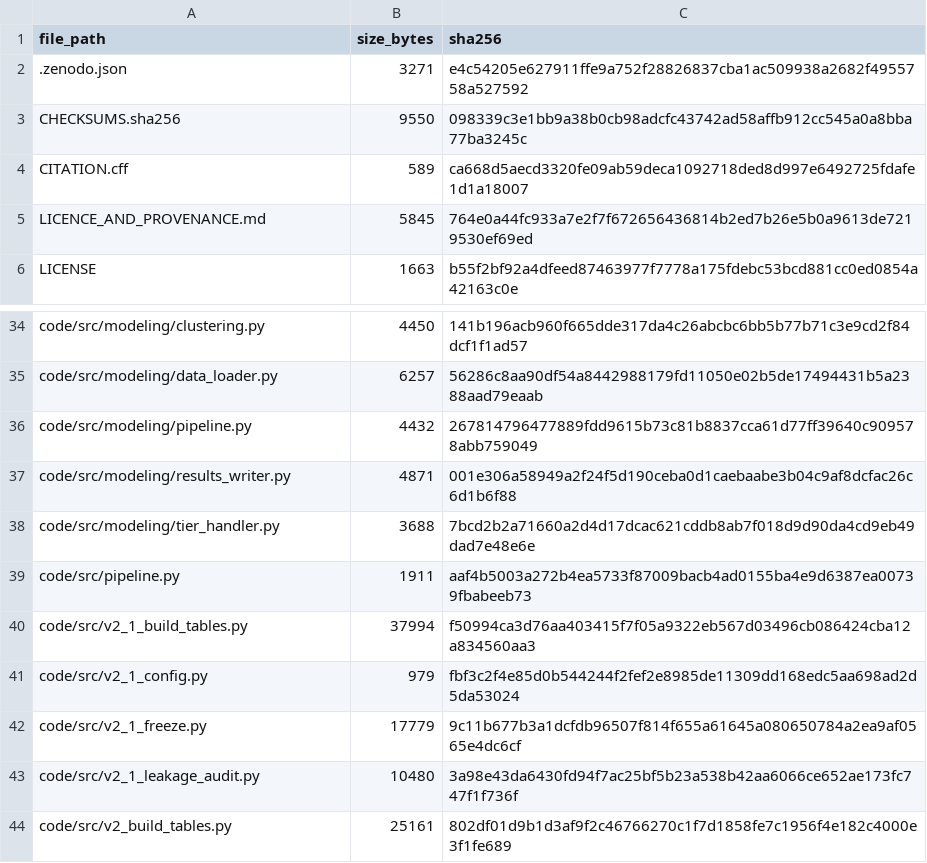
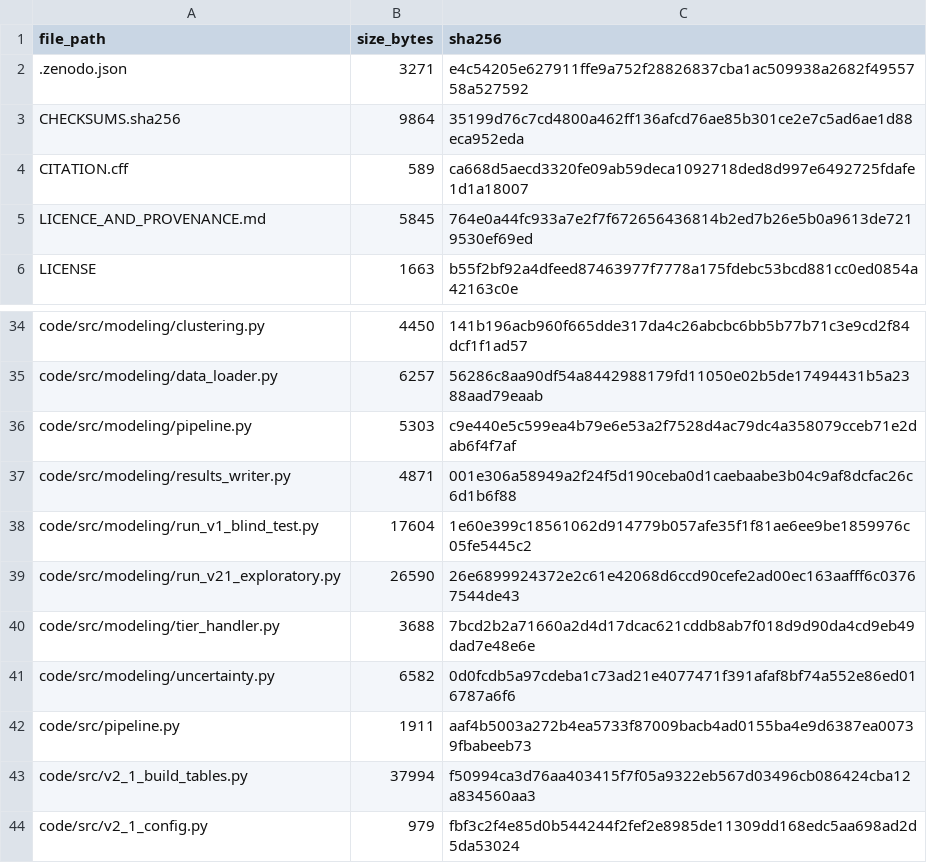
Before and after one commit to GauravJaypatre/MoTrans, a CSV file: zenodo_release/MANIFEST.csv, drawn as a sheet; only a part is shown, gaps mark what is left out; the shorter side is filled out with more unchanged rows.

Commit message:
Phase 3 & Phase 5: Confirmatory V1 blind test, V2.1 exploratory sweeps, Nature readiness & open release deliverables

```diff
--- a/zenodo_release/MANIFEST.csv
+++ b/zenodo_release/MANIFEST.csv
@@ -2,3 +2,3 @@ file_path,size_bytes,sha256
 .zenodo.json,3271,e4c54205e627911ffe9a752f28826837cba1ac509938a2682f4955758a527592
-CHECKSUMS.sha256,9550,098339c3e1bb9a38b0cb98adcfc43742ad58affb912cc545a0a8bba77ba3245c
+CHECKSUMS.sha256,9864,35199d76c7cd4800a462ff136afcd76ae85b301ce2e7c5ad6ae1d88eca952eda
 CITATION.cff,589,ca668d5aecd3320fe09ab59deca1092718ded8d997e6492725fdafe1d1a18007
@@ -35,5 +35,8 @@ code/src/modeling/clustering.py,4450,141b196acb960f665dde317da4c26abcbc6bb5b77b7
 code/src/modeling/data_loader.py,6257,56286c8aa90df54a8442988179fd11050e02b5de17494431b5a2388aad79eaab
-code/src/modeling/pipeline.py,4432,267814796477889fdd9615b73c81b8837cca61d77ff39640c909578abb759049
+code/src/modeling/pipeline.py,5303,c9e440e5c599ea4b79e6e53a2f7528d4ac79dc4a358079cceb71e2dab6f4f7af
 code/src/modeling/results_writer.py,4871,001e306a58949a2f24f5d190ceba0d1caebaabe3b04c9af8dcfac26c6d1b6f88
+code/src/modeling/run_v1_blind_test.py,17604,1e60e399c18561062d914779b057afe35f1f81ae6ee9be1859976c05fe5445c2
+code/src/modeling/run_v21_exploratory.py,26590,26e6899924372e2c61e42068d6ccd90cefe2ad00ec163aafff6c03767544de43
 code/src/modeling/tier_handler.py,3688,7bcd2b2a71660a2d4d17dcac621cddb8ab7f018d9d90da4cd9eb49dad7e48e6e
+code/src/modeling/uncertainty.py,6582,0d0fcdb5a97cdeba1c73ad21e4077471f391afaf8bf74a552e86ed016787a6f6
 code/src/pipeline.py,1911,aaf4b5003a272b4ea5733f87009bacb4ad0155ba4e9d6387ea00739fbabeeb73
```
Also changed, not shown: 16 other files.
